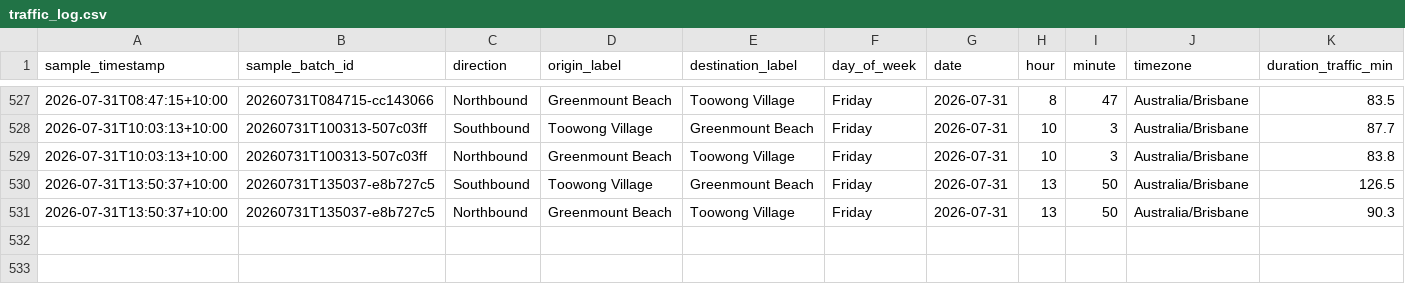
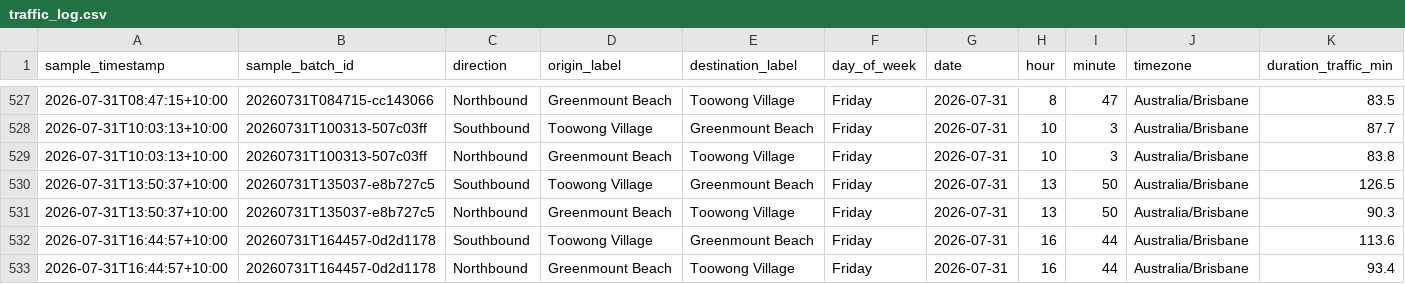
Before and after one commit to buenastardes1015/Routes_API, a CSV file: traffic_log.csv, drawn as a sheet; only a part is shown, gaps mark what is left out; rows hold the shown columns only; the diff names each change by its address in the sheet, - before the commit and + after, or states it on an @@ line.

```diff
--- a/traffic_log.csv
+++ b/traffic_log.csv
+row 532: 2026-07-31T16:44:57+10:00 | 20260731T164457-0d2d1178 | Southbound | Toowong Village | Greenmount Beach | Friday | 2026-07-31 | 16 | 44 | Australia/Brisbane | 113.6
+row 533: 2026-07-31T16:44:57+10:00 | 20260731T164457-0d2d1178 | Northbound | Greenmount Beach | Toowong Village | Friday | 2026-07-31 | 16 | 44 | Australia/Brisbane | 93.4
```
